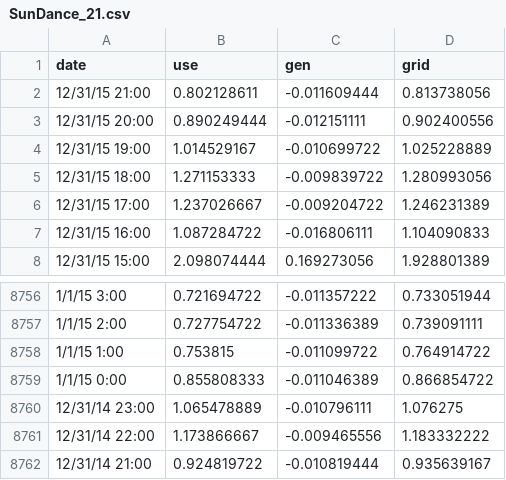
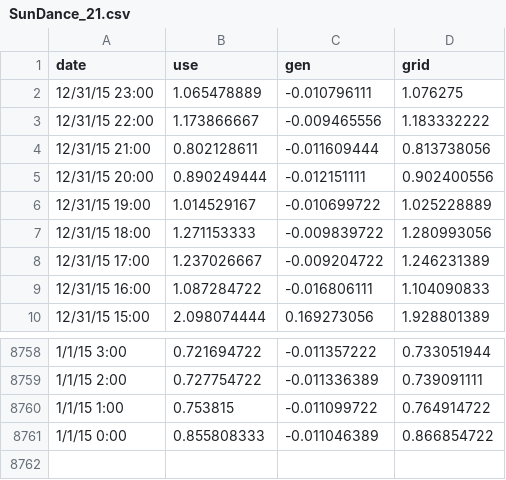
Before and after one commit to pswild/p2p-energy-dapp, a CSV file: data/sundance/SunDance_21.csv, drawn as a sheet; only a part is shown, gaps mark what is left out.

Commit message:
SunDance data cleaned. Auctions removed. Issue with CSV spaces.

```diff
--- a/data/sundance/SunDance_21.csv
+++ b/data/sundance/SunDance_21.csv
@@ -1,2 +1,4 @@
 date,use,gen,grid
+12/31/15 23:00,1.065478889,-0.010796111,1.076275
+12/31/15 22:00,1.173866667,-0.009465556,1.183332222
 12/31/15 21:00,0.802128611,-0.011609444,0.813738056
@@ -8759,4 +8761 @@ date,use,gen,grid
 1/1/15 0:00,0.855808333,-0.011046389,0.866854722
-12/31/14 23:00,1.065478889,-0.010796111,1.076275
-12/31/14 22:00,1.173866667,-0.009465556,1.183332222
-12/31/14 21:00,0.924819722,-0.010819444,0.935639167
```
Also changed, not shown: data/sundance/SunDance_22.csv, data/sundance/SunDance_23.csv, 8 other files.
